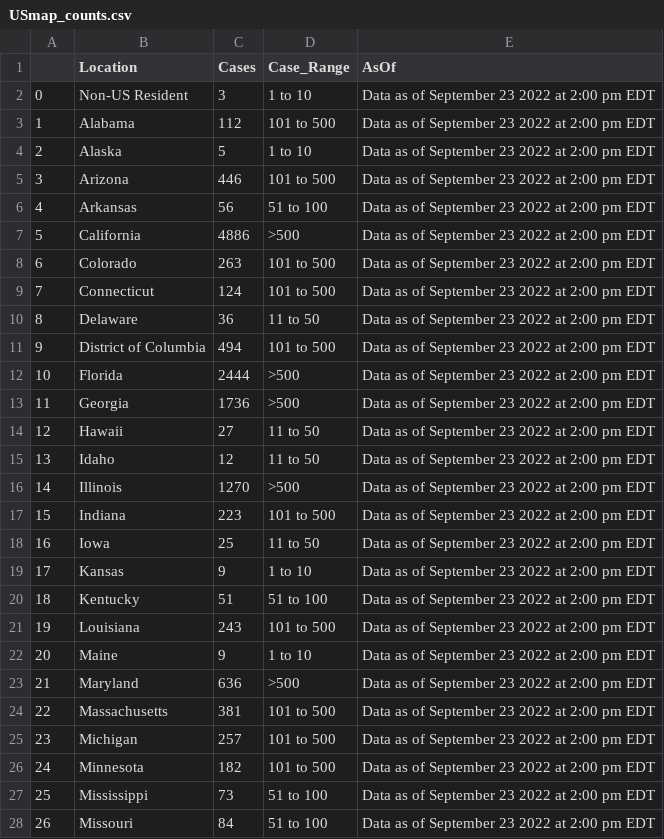
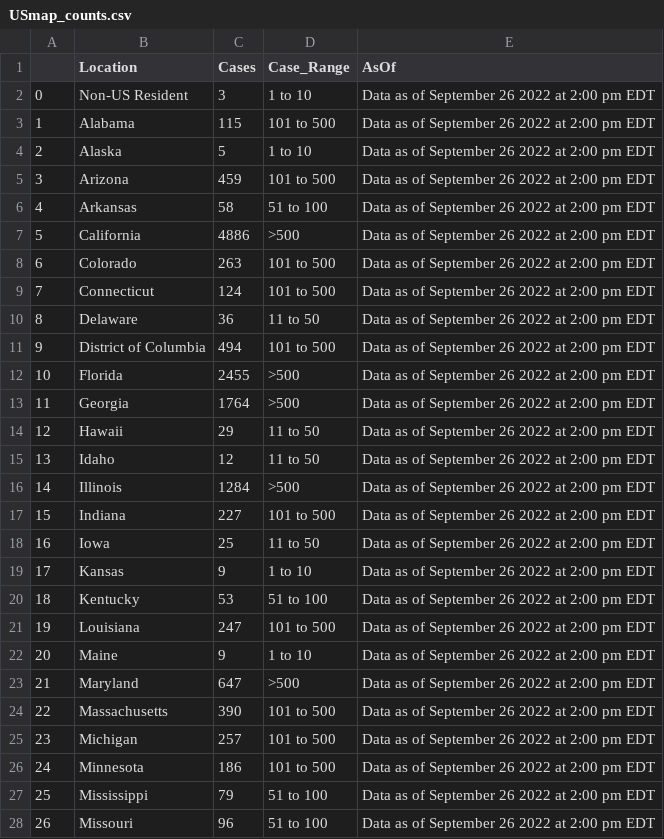
Before and after one commit to sfchronicle/cdc-USmap-counts, a CSV file: data/USmap_counts.csv, drawn as a sheet; only a part is shown; the diff covers the shown part only.

```diff
--- a/data/USmap_counts.csv
+++ b/data/USmap_counts.csv
@@ -1,28 +1,28 @@
 ,Location,Cases,Case_Range,AsOf
-0,Non-US Resident,3,1 to 10,Data as of September 23 2022 at 2:00 pm EDT
-1,Alabama,112,101 to 500,Data as of September 23 2022 at 2:00 pm EDT
-2,Alaska,5,1 to 10,Data as of September 23 2022 at 2:00 pm EDT
-3,Arizona,446,101 to 500,Data as of September 23 2022 at 2:00 pm EDT
-4,Arkansas,56,51 to 100,Data as of September 23 2022 at 2:00 pm EDT
-5,California,4886,>500,Data as of September 23 2022 at 2:00 pm EDT
-6,Colorado,263,101 to 500,Data as of September 23 2022 at 2:00 pm EDT
-7,Connecticut,124,101 to 500,Data as of September 23 2022 at 2:00 pm EDT
-8,Delaware,36,11 to 50,Data as of September 23 2022 at 2:00 pm EDT
-9,District of Columbia,494,101 to 500,Data as of September 23 2022 at 2:00 pm EDT
-10,Florida,2444,>500,Data as of September 23 2022 at 2:00 pm EDT
-11,Georgia,1736,>500,Data as of September 23 2022 at 2:00 pm EDT
-12,Hawaii,27,11 to 50,Data as of September 23 2022 at 2:00 pm EDT
-13,Idaho,12,11 to 50,Data as of September 23 2022 at 2:00 pm EDT
-14,Illinois,1270,>500,Data as of September 23 2022 at 2:00 pm EDT
-15,Indiana,223,101 to 500,Data as of September 23 2022 at 2:00 pm EDT
-16,Iowa,25,11 to 50,Data as of September 23 2022 at 2:00 pm EDT
-17,Kansas,9,1 to 10,Data as of September 23 2022 at 2:00 pm EDT
-18,Kentucky,51,51 to 100,Data as of September 23 2022 at 2:00 pm EDT
-19,Louisiana,243,101 to 500,Data as of September 23 2022 at 2:00 pm EDT
-20,Maine,9,1 to 10,Data as of September 23 2022 at 2:00 pm EDT
-21,Maryland,636,>500,Data as of September 23 2022 at 2:00 pm EDT
-22,Massachusetts,381,101 to 500,Data as of September 23 2022 at 2:00 pm EDT
-23,Michigan,257,101 to 500,Data as of September 23 2022 at 2:00 pm EDT
-24,Minnesota,182,101 to 500,Data as of September 23 2022 at 2:00 pm EDT
-25,Mississippi,73,51 to 100,Data as of September 23 2022 at 2:00 pm EDT
-26,Missouri,84,51 to 100,Data as of September 23 2022 at 2:00 pm EDT
+0,Non-US Resident,3,1 to 10,Data as of September 26 2022 at 2:00 pm EDT
+1,Alabama,115,101 to 500,Data as of September 26 2022 at 2:00 pm EDT
+2,Alaska,5,1 to 10,Data as of September 26 2022 at 2:00 pm EDT
+3,Arizona,459,101 to 500,Data as of September 26 2022 at 2:00 pm EDT
+4,Arkansas,58,51 to 100,Data as of September 26 2022 at 2:00 pm EDT
+5,California,4886,>500,Data as of September 26 2022 at 2:00 pm EDT
+6,Colorado,263,101 to 500,Data as of September 26 2022 at 2:00 pm EDT
+7,Connecticut,124,101 to 500,Data as of September 26 2022 at 2:00 pm EDT
+8,Delaware,36,11 to 50,Data as of September 26 2022 at 2:00 pm EDT
+9,District of Columbia,494,101 to 500,Data as of September 26 2022 at 2:00 pm EDT
+10,Florida,2455,>500,Data as of September 26 2022 at 2:00 pm EDT
+11,Georgia,1764,>500,Data as of September 26 2022 at 2:00 pm EDT
+12,Hawaii,29,11 to 50,Data as of September 26 2022 at 2:00 pm EDT
+13,Idaho,12,11 to 50,Data as of September 26 2022 at 2:00 pm EDT
+14,Illinois,1284,>500,Data as of September 26 2022 at 2:00 pm EDT
+15,Indiana,227,101 to 500,Data as of September 26 2022 at 2:00 pm EDT
+16,Iowa,25,11 to 50,Data as of September 26 2022 at 2:00 pm EDT
+17,Kansas,9,1 to 10,Data as of September 26 2022 at 2:00 pm EDT
+18,Kentucky,53,51 to 100,Data as of September 26 2022 at 2:00 pm EDT
+19,Louisiana,247,101 to 500,Data as of September 26 2022 at 2:00 pm EDT
+20,Maine,9,1 to 10,Data as of September 26 2022 at 2:00 pm EDT
+21,Maryland,647,>500,Data as of September 26 2022 at 2:00 pm EDT
+22,Massachusetts,390,101 to 500,Data as of September 26 2022 at 2:00 pm EDT
+23,Michigan,257,101 to 500,Data as of September 26 2022 at 2:00 pm EDT
+24,Minnesota,186,101 to 500,Data as of September 26 2022 at 2:00 pm EDT
+25,Mississippi,79,51 to 100,Data as of September 26 2022 at 2:00 pm EDT
+26,Missouri,96,51 to 100,Data as of September 26 2022 at 2:00 pm EDT
```
Also changed, not shown: 43 edited cells elsewhere in this file, data/state_mp_per100k.csv.
